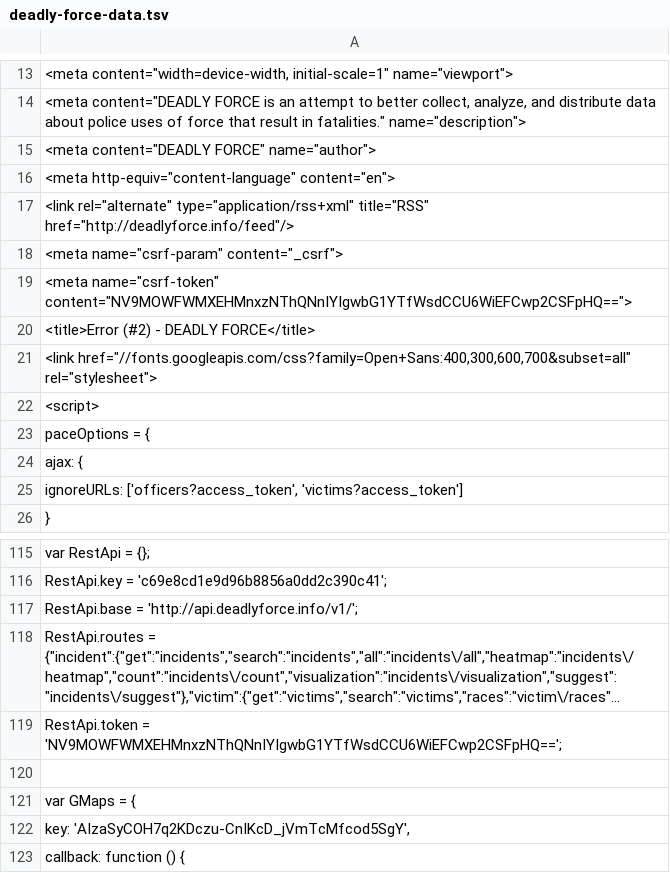
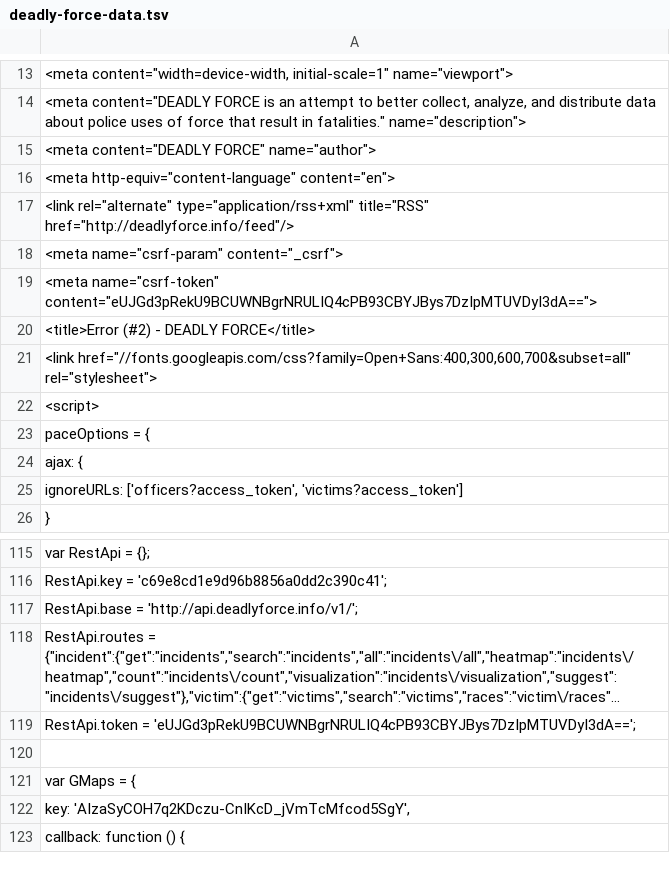
Before and after one commit to deadly-force/US-Police-Killings-Database, a TSV file: deadly-force-data.tsv, drawn as a sheet; only a part is shown, gaps mark what is left out; long unchanged cells end in …; the diff names each change by its address in the sheet, - before the commit and + after, or states it on an @@ line.

```diff
--- a/deadly-force-data.tsv
+++ b/deadly-force-data.tsv
-A19: <meta name="csrf-token" content="NV9MOWFWMXEHMnxzNThQNnIYIgwbG1YTfWsdCCU6WiEFCwp2CSFpHQ==">
+A19: <meta name="csrf-token" content="eUJGd3pRekU9BCUWNBgrNRULIQ4cPB93CBYJBys7DzIpMTUVDyI3dA==">
-A119: RestApi.token = 'NV9MOWFWMXEHMnxzNThQNnIYIgwbG1YTfWsdCCU6WiEFCwp2CSFpHQ==';
+A119: RestApi.token = 'eUJGd3pRekU9BCUWNBgrNRULIQ4cPB93CBYJBys7DzIpMTUVDyI3dA==';
```
Also changed, not shown: 1 other file.
